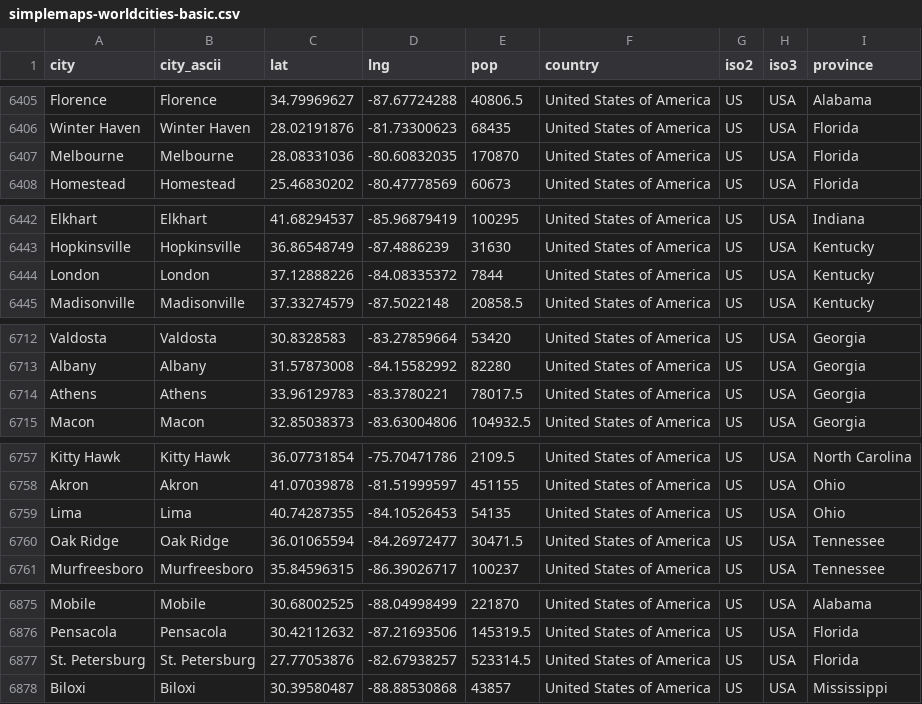
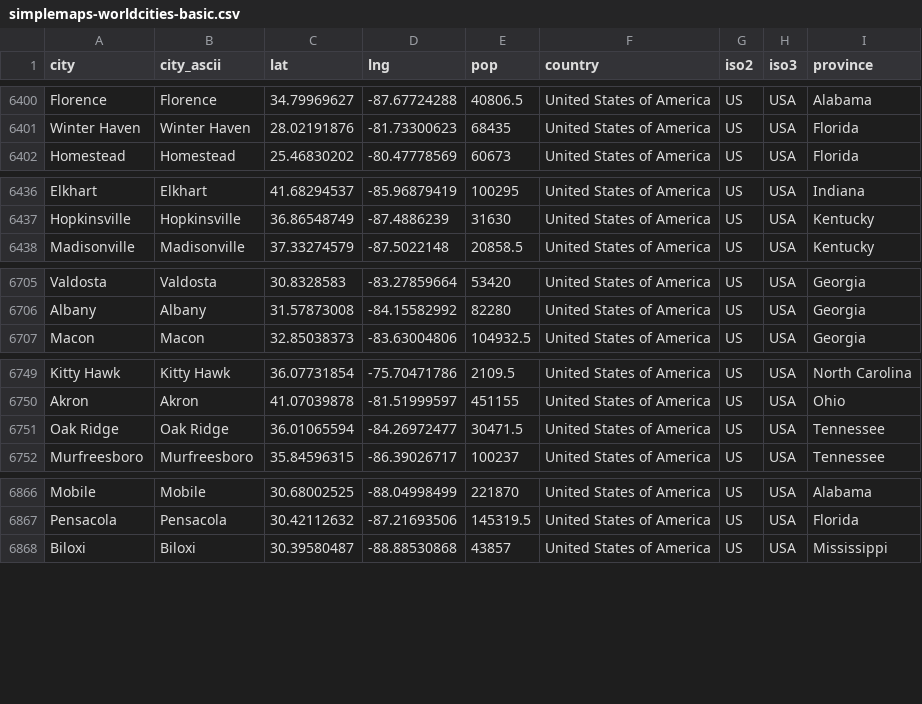
Before and after one commit to richplastow/threecap-top100, a CSV file: data/simplemaps-worldcities-basic.csv, drawn as a sheet; only a part is shown, gaps mark what is left out; the diff covers the shown part only.

```diff
--- a/data/simplemaps-worldcities-basic.csv
+++ b/data/simplemaps-worldcities-basic.csv
@@ -6406,3 +6401,2 @@ Florence,Florence,34.79969627,-87.67724288,40806.5,United States of America,US,U
 Winter Haven,Winter Haven,28.02191876,-81.73300623,68435,United States of America,US,USA,Florida
-Melbourne,Melbourne,28.08331036,-80.60832035,170870,United States of America,US,USA,Florida
 Homestead,Homestead,25.46830202,-80.47778569,60673,United States of America,US,USA,Florida
@@ -6443,3 +6437,2 @@ Elkhart,Elkhart,41.68294537,-85.96879419,100295,United States of America,US,USA,
 Hopkinsville,Hopkinsville,36.86548749,-87.4886239,31630,United States of America,US,USA,Kentucky
-London,London,37.12888226,-84.08335372,7844,United States of America,US,USA,Kentucky
 Madisonville,Madisonville,37.33274579,-87.5022148,20858.5,United States of America,US,USA,Kentucky
@@ -6713,3 +6706,2 @@ Valdosta,Valdosta,30.8328583,-83.27859664,53420,United States of America,US,USA,
 Albany,Albany,31.57873008,-84.15582992,82280,United States of America,US,USA,Georgia
-Athens,Athens,33.96129783,-83.3780221,78017.5,United States of America,US,USA,Georgia
 Macon,Macon,32.85038373,-83.63004806,104932.5,United States of America,US,USA,Georgia
@@ -6758,3 +6750,2 @@ Kitty Hawk,Kitty Hawk,36.07731854,-75.70471786,2109.5,United States of America,U
 Akron,Akron,41.07039878,-81.51999597,451155,United States of America,US,USA,Ohio
-Lima,Lima,40.74287355,-84.10526453,54135,United States of America,US,USA,Ohio
 Oak Ridge,Oak Ridge,36.01065594,-84.26972477,30471.5,United States of America,US,USA,Tennessee
@@ -6876,3 +6867,2 @@ Mobile,Mobile,30.68002525,-88.04998499,221870,United States of America,US,USA,Al
 Pensacola,Pensacola,30.42112632,-87.21693506,145319.5,United States of America,US,USA,Florida
-St. Petersburg,St. Petersburg,27.77053876,-82.67938257,523314.5,United States of America,US,USA,Florida
 Biloxi,Biloxi,30.39580487,-88.88530868,43857,United States of America,US,USA,Mississippi
```
Also changed, not shown: 5 removed rows elsewhere in this file, 6 other files.
